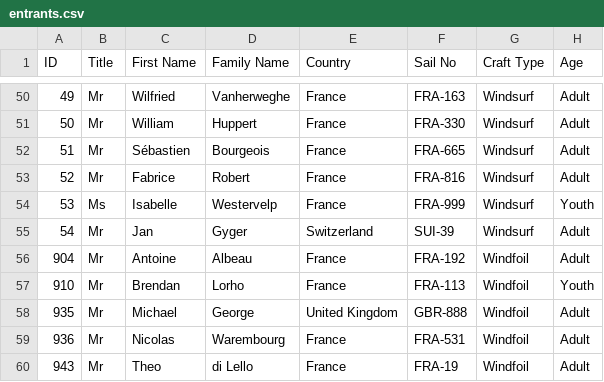
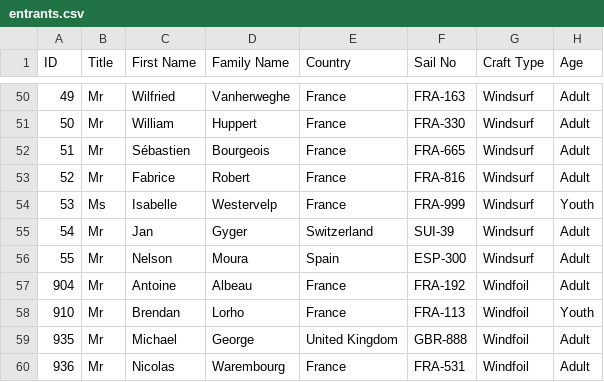
Before and after one commit to Logiqx/wst-results, a CSV file: events/2025/config/entrants.csv, drawn as a sheet; only a part is shown, gaps mark what is left out; the shorter side is filled out with more unchanged rows; the diff names each change by its address in the sheet, - before the commit and + after, or states it on an @@ line.

```diff
--- a/events/2025/config/entrants.csv
+++ b/events/2025/config/entrants.csv
+row 56: 55 | Mr | Nelson | Moura | Spain | ESP-300 | Windsurf | Adult
```
Also changed, not shown: events/2025/config/motions.csv.
